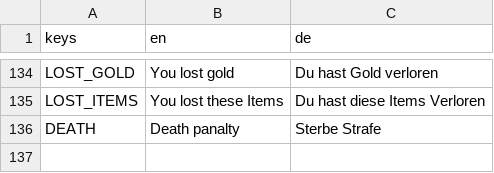
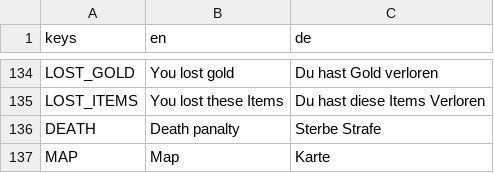
Before and after one commit to jensbeh/project-se-kassel-project-alpha, a CSV file: assets/language/Languages.csv, drawn as a sheet; only a part is shown, gaps mark what is left out.

```diff
--- a/assets/language/Languages.csv
+++ b/assets/language/Languages.csv
@@ -136 +136,2 @@ LOST_ITEMS,You lost these Items,Du hast diese Items Verloren
 DEATH,Death panalty,Sterbe Strafe
+MAP,Map,Karte
```
Also changed, not shown: 10 other files.
